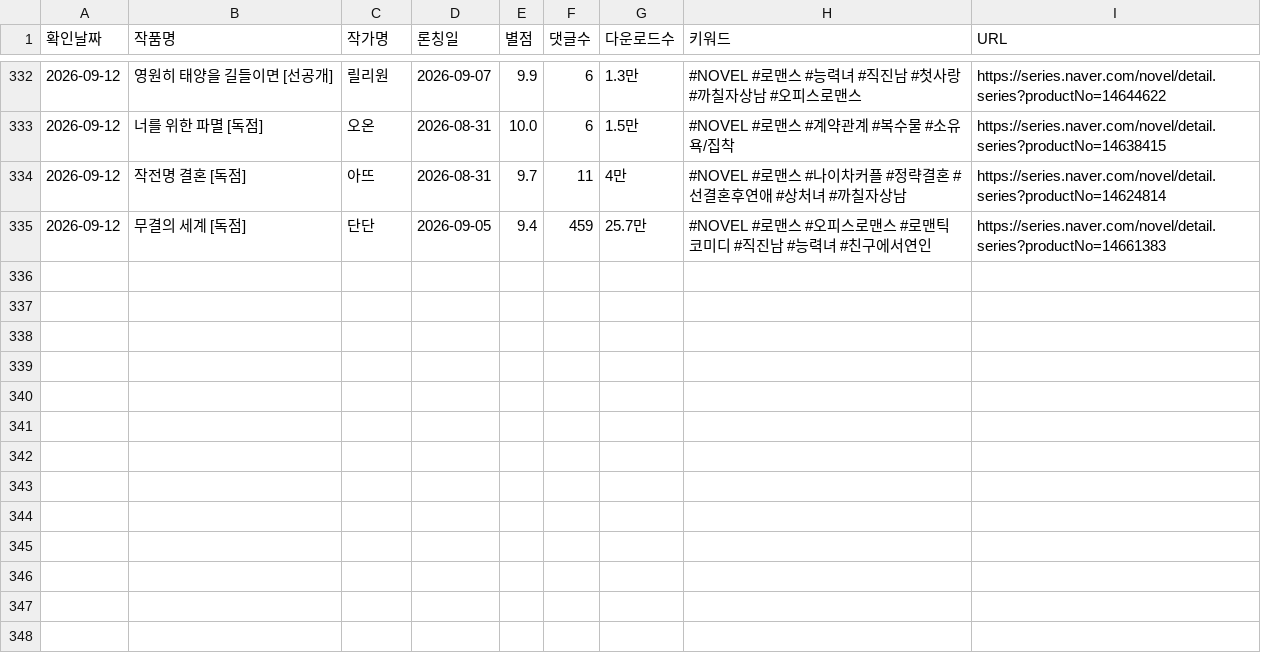
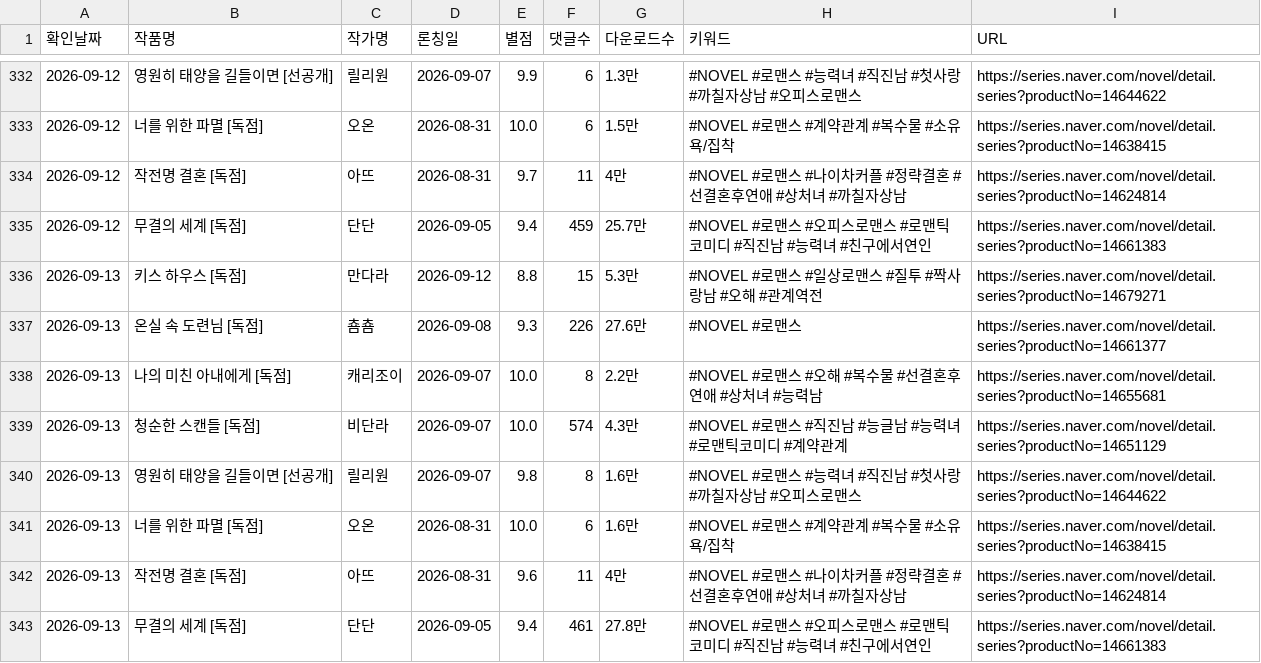
Before and after one commit to sosothth731/webnovel-ranking, a CSV file: output/naver_dailyfree_romance_new.csv, drawn as a sheet; only a part is shown, gaps mark what is left out.

```diff
--- a/output/naver_dailyfree_romance_new.csv
+++ b/output/naver_dailyfree_romance_new.csv
@@ -335 +335,9 @@
 2026-09-12,무결의 세계 [독점],단단,2026-09-05,9.4,459,25.7만,#NOVEL #로맨스 #오피스로맨스 #로맨틱코미디 #직진남 #능력녀 #친구에서연인,https://series.naver.com/novel/detail.series?productNo=14661383
+2026-09-13,키스 하우스 [독점],만다라,2026-09-12,8.8,15,5.3만,#NOVEL #로맨스 #일상로맨스 #질투 #짝사랑남 #오해 #관계역전,https://series.naver.com/novel/detail.series?productNo=14679271
+2026-09-13,온실 속 도련님 [독점],춈춈,2026-09-08,9.3,226,27.6만,#NOVEL #로맨스,https://series.naver.com/novel/detail.series?productNo=14661377
+2026-09-13,나의 미친 아내에게 [독점],캐리조이,2026-09-07,10.0,8,2.2만,#NOVEL #로맨스 #오해 #복수물 #선결혼후연애 #상처녀 #능력남,https://series.naver.com/novel/detail.series?productNo=14655681
+2026-09-13,청순한 스캔들 [독점],비단라,2026-09-07,10.0,574,4.3만,#NOVEL #로맨스 #직진남 #능글남 #능력녀 #로맨틱코미디 #계약관계,https://series.naver.com/novel/detail.series?productNo=14651129
+2026-09-13,영원히 태양을 길들이면 [선공개],릴리원,2026-09-07,9.8,8,1.6만,#NOVEL #로맨스 #능력녀 #직진남 #첫사랑 #까칠자상남 #오피스로맨스,https://series.naver.com/novel/detail.series?productNo=14644622
+2026-09-13,너를 위한 파멸 [독점],오온,2026-08-31,10.0,6,1.6만,#NOVEL #로맨스 #계약관계 #복수물 #소유욕/집착,https://series.naver.com/novel/detail.series?productNo=14638415
+2026-09-13,작전명 결혼 [독점],아뜨,2026-08-31,9.6,11,4만,#NOVEL #로맨스 #나이차커플 #정략결혼 #선결혼후연애 #상처녀 #까칠자상남,https://series.naver.com/novel/detail.series?productNo=14624814
+2026-09-13,무결의 세계 [독점],단단,2026-09-05,9.4,461,27.8만,#NOVEL #로맨스 #오피스로맨스 #로맨틱코미디 #직진남 #능력녀 #친구에서연인,https://series.naver.com/novel/detail.series?productNo=14661383
```
Also changed, not shown: 3 other files.
